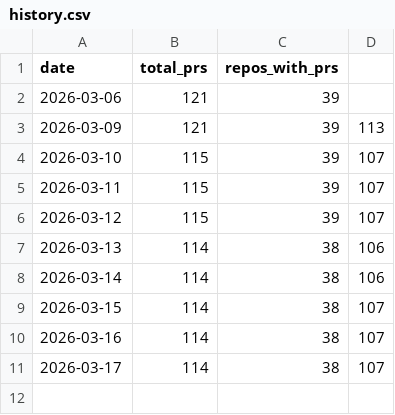
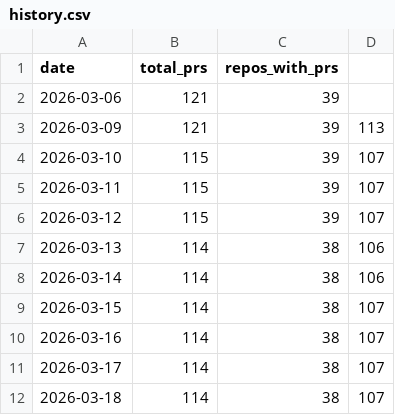
Before and after one commit to rundeck-plugins/.github, a CSV file: pr-tracking/history.csv, drawn as a sheet.

```diff
--- a/pr-tracking/history.csv
+++ b/pr-tracking/history.csv
@@ -11 +11,2 @@ date,total_prs,repos_with_prs
 2026-03-17,114,38,107
+2026-03-18,114,38,107
```
Also changed, not shown: 1 other file.
